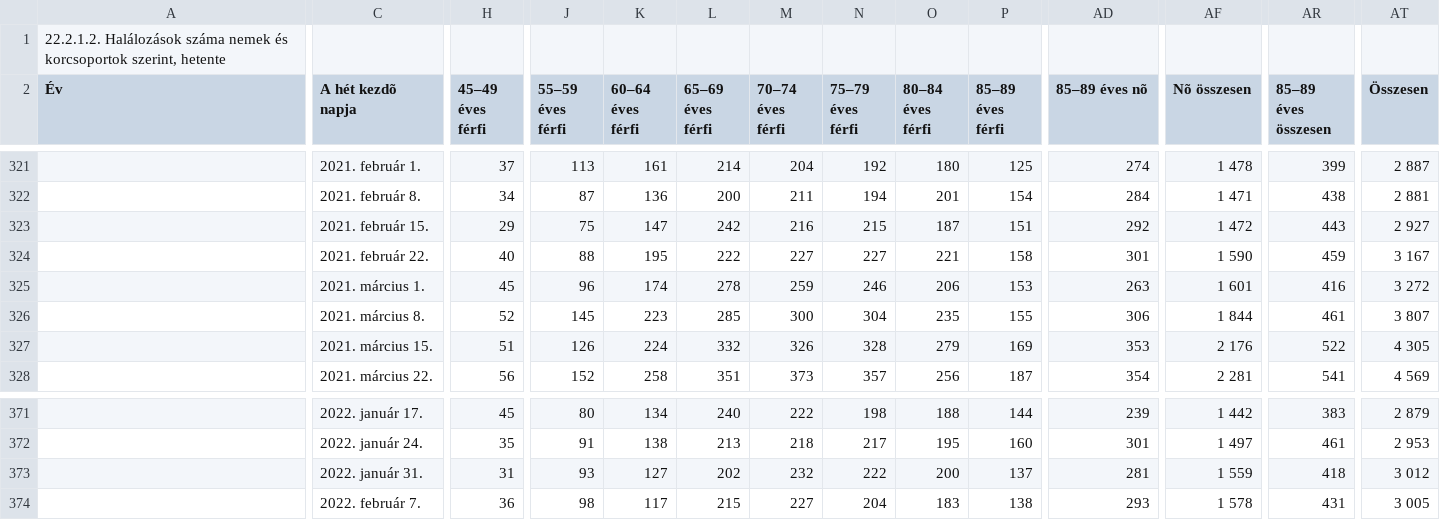
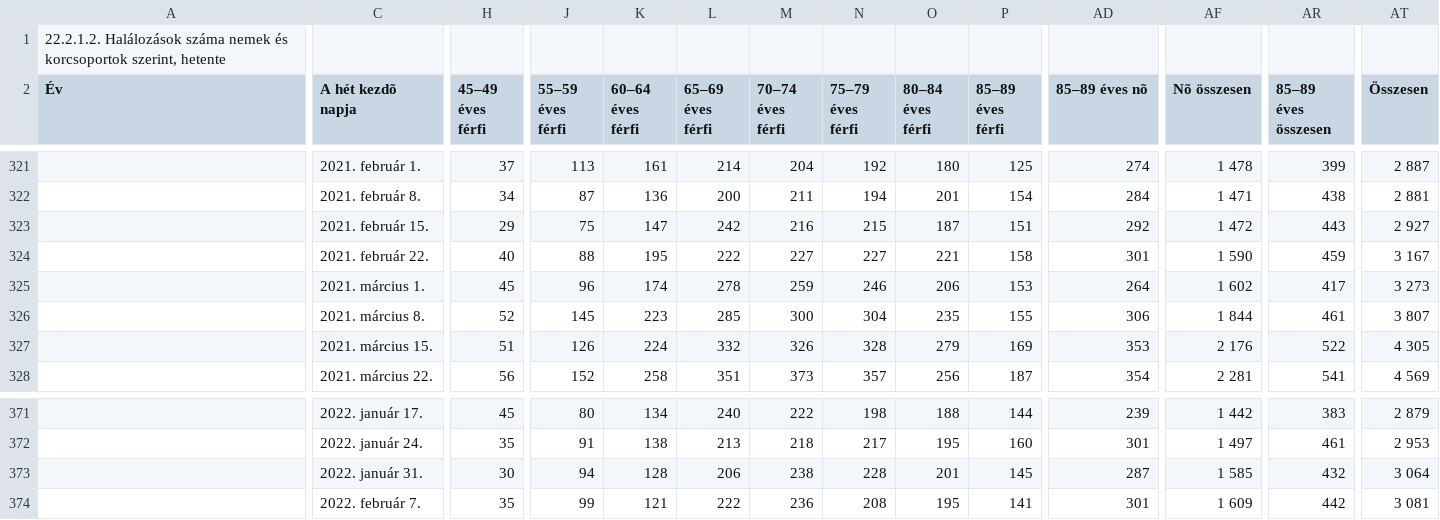
Before and after one commit to kamutelapo/covid, a CSV file: adatok/stadat-halalozas.csv, drawn as a sheet; only a part is shown, gaps mark what is left out; the diff covers the shown part only; the diff names each change by its address in the sheet, - before the commit and + after, or states it on an @@ line.

```diff
--- a/adatok/stadat-halalozas.csv
+++ b/adatok/stadat-halalozas.csv
-AD325 (85–89 éves nõ): 263
+AD325 (85–89 éves nõ): 264
-AF325 (Nõ összesen): 1 601
+AF325 (Nõ összesen): 1 602
-AR325 (85–89 éves összesen): 416
+AR325 (85–89 éves összesen): 417
-AT325 (Összesen): 3 272
+AT325 (Összesen): 3 273
-H373 (45–49 éves férfi): 31
+H373 (45–49 éves férfi): 30
-J373 (55–59 éves férfi): 93
+J373 (55–59 éves férfi): 94
-K373 (60–64 éves férfi): 127
+K373 (60–64 éves férfi): 128
-L373 (65–69 éves férfi): 202
+L373 (65–69 éves férfi): 206
-M373 (70–74 éves férfi): 232
+M373 (70–74 éves férfi): 238
-N373 (75–79 éves férfi): 222
+N373 (75–79 éves férfi): 228
-O373 (80–84 éves férfi): 200
+O373 (80–84 éves férfi): 201
-P373 (85–89 éves férfi): 137
+P373 (85–89 éves férfi): 145
-AD373 (85–89 éves nõ): 281
+AD373 (85–89 éves nõ): 287
-AF373 (Nõ összesen): 1 559
+AF373 (Nõ összesen): 1 585
-AR373 (85–89 éves összesen): 418
+AR373 (85–89 éves összesen): 432
-AT373 (Összesen): 3 012
+AT373 (Összesen): 3 064
-H374 (45–49 éves férfi): 36
+H374 (45–49 éves férfi): 35
-J374 (55–59 éves férfi): 98
+J374 (55–59 éves férfi): 99
-K374 (60–64 éves férfi): 117
+K374 (60–64 éves férfi): 121
-L374 (65–69 éves férfi): 215
+L374 (65–69 éves férfi): 222
-M374 (70–74 éves férfi): 227
+M374 (70–74 éves férfi): 236
-N374 (75–79 éves férfi): 204
+N374 (75–79 éves férfi): 208
-O374 (80–84 éves férfi): 183
+O374 (80–84 éves férfi): 195
-P374 (85–89 éves férfi): 138
+P374 (85–89 éves férfi): 141
-AD374 (85–89 éves nõ): 293
+AD374 (85–89 éves nõ): 301
-AF374 (Nõ összesen): 1 578
+AF374 (Nõ összesen): 1 609
-AR374 (85–89 éves összesen): 431
+AR374 (85–89 éves összesen): 442
-AT374 (Összesen): 3 005
+AT374 (Összesen): 3 081
```
Also changed, not shown: 1 added row and 117 edited cells elsewhere in this file, adatok/hiradatok.csv, adatok/stadat-halalozas-elokeszitve.csv, 28 other files.
